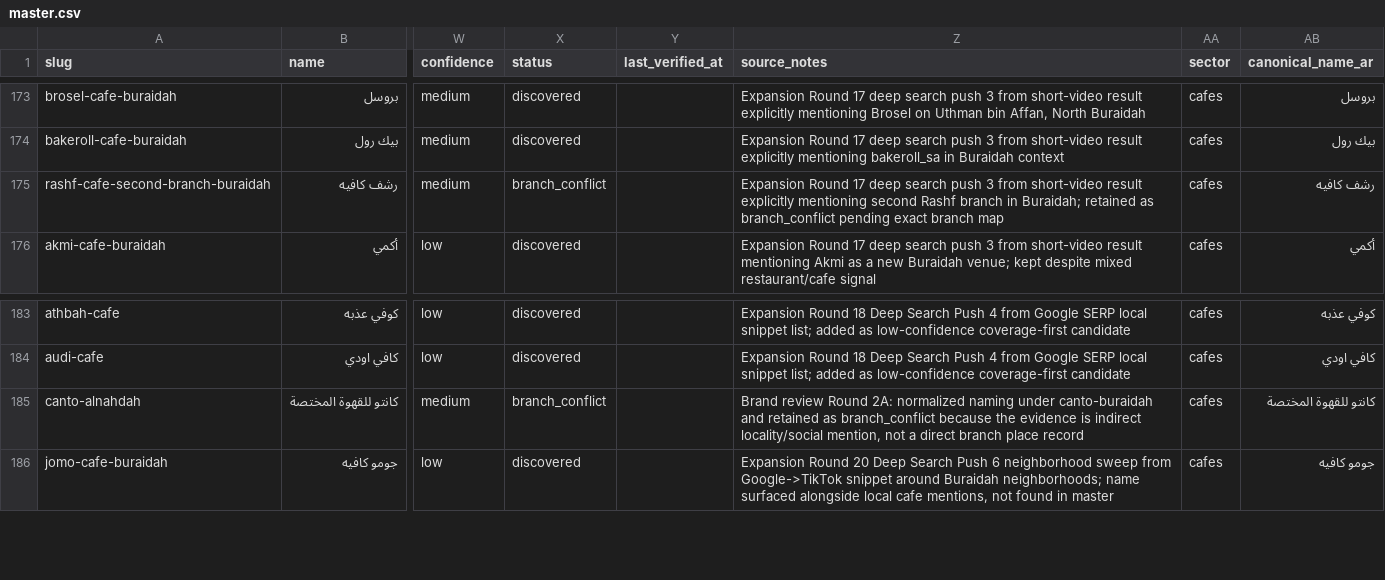
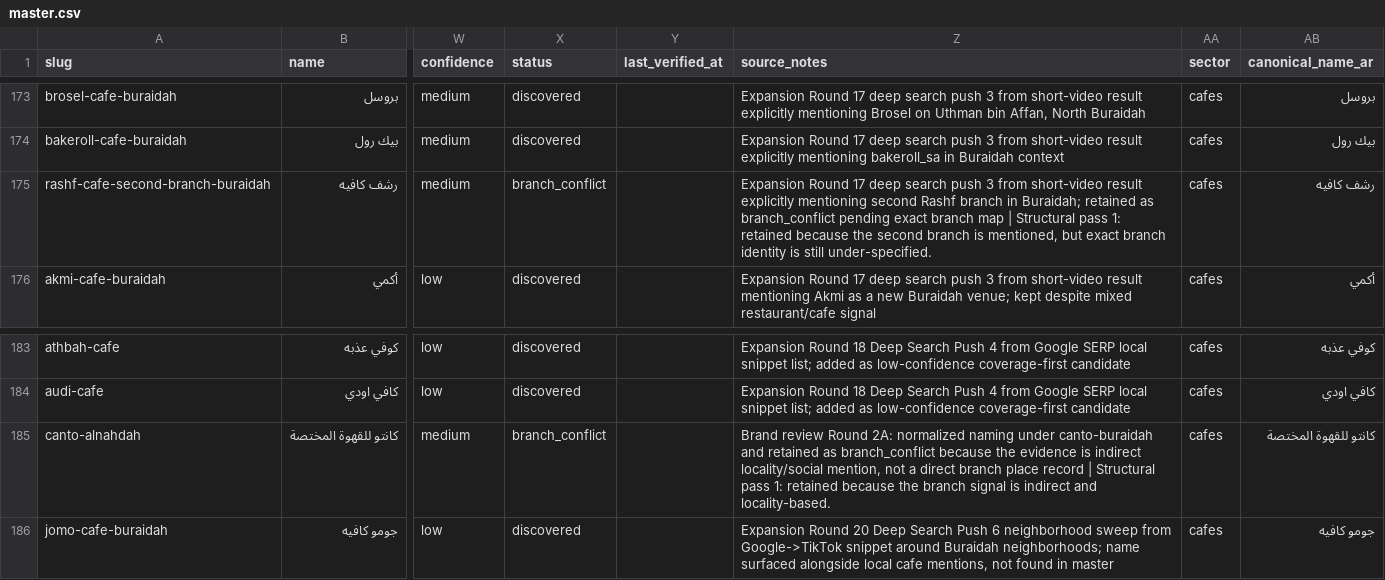
Before and after one commit to badroneai/daleely-buraidah-wiki, a CSV file: projects/daleely-buraidah/data/master.csv, drawn as a sheet; only a part is shown, gaps mark what is left out; the diff covers the shown part only; the diff names each change by its address in the sheet, - before the commit and + after, or states it on an @@ line.

Commit message:
daleely-buraidah: structural cleanup sprint pass 1

```diff
--- a/projects/daleely-buraidah/data/master.csv
+++ b/projects/daleely-buraidah/data/master.csv
-Z175 (source_notes): …branch map
+Z175 (source_notes): …branch map | Structural pass 1: retained because the second branch is mentioned, but exact branch identity is still under-specified.
-Z185 (source_notes): …place record
+Z185 (source_notes): …place record | Structural pass 1: retained because the branch signal is indirect and locality-based.
```
Also changed, not shown: 35 edited cells elsewhere in this file, 1 other file.
